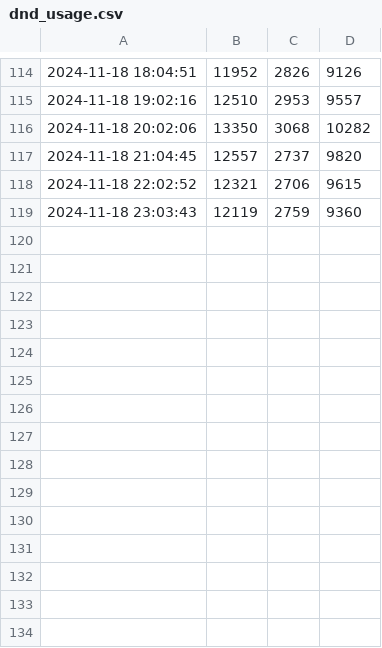
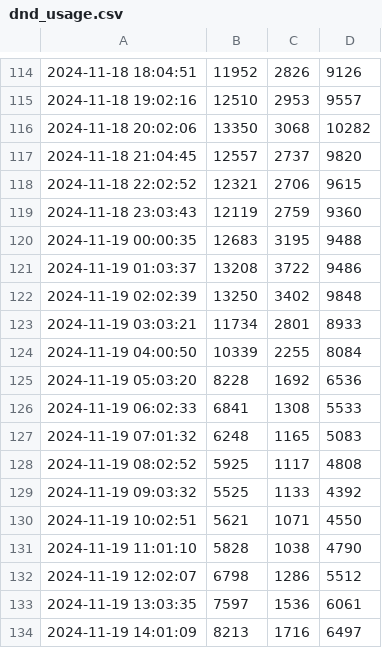
Before and after one commit to FaithLilley/site-usage-monitor, a CSV file: data/dnd_usage.csv, drawn as a sheet; only a part is shown, gaps mark what is left out; the diff names each change by its address in the sheet, - before the commit and + after, or states it on an @@ line.

Commit message:
data update

```diff
--- a/data/dnd_usage.csv
+++ b/data/dnd_usage.csv
+row 120: 2024-11-19 00:00:35 | 12683 | 3195 | 9488
+row 121: 2024-11-19 01:03:37 | 13208 | 3722 | 9486
+row 122: 2024-11-19 02:02:39 | 13250 | 3402 | 9848
+row 123: 2024-11-19 03:03:21 | 11734 | 2801 | 8933
+row 124: 2024-11-19 04:00:50 | 10339 | 2255 | 8084
+row 125: 2024-11-19 05:03:20 | 8228 | 1692 | 6536
+row 126: 2024-11-19 06:02:33 | 6841 | 1308 | 5533
+row 127: 2024-11-19 07:01:32 | 6248 | 1165 | 5083
+row 128: 2024-11-19 08:02:52 | 5925 | 1117 | 4808
+row 129: 2024-11-19 09:03:32 | 5525 | 1133 | 4392
+row 130: 2024-11-19 10:02:51 | 5621 | 1071 | 4550
+row 131: 2024-11-19 11:01:10 | 5828 | 1038 | 4790
+row 132: 2024-11-19 12:02:07 | 6798 | 1286 | 5512
+row 133: 2024-11-19 13:03:35 | 7597 | 1536 | 6061
+row 134: 2024-11-19 14:01:09 | 8213 | 1716 | 6497
```
